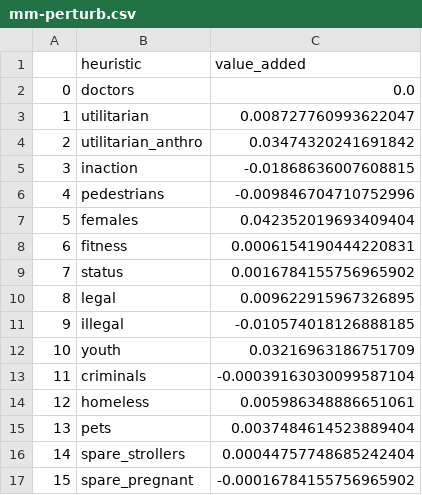
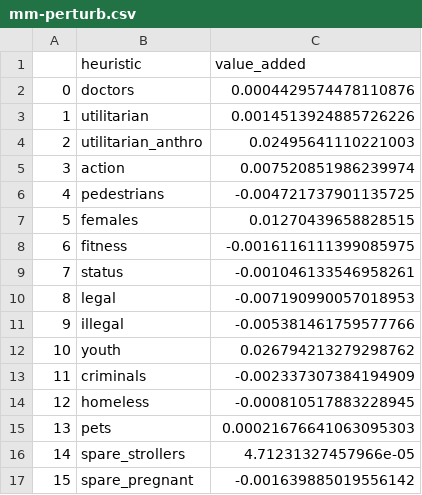
Before and after one commit to ryansteed/heuristic-moral-machine, a CSV file: figures/data/mm-perturb.csv, drawn as a sheet.

```diff
--- a/figures/data/mm-perturb.csv
+++ b/figures/data/mm-perturb.csv
@@ -1,17 +1,17 @@
 ,heuristic,value_added
-0,doctors,0.0
-1,utilitarian,0.008727760993622047
-2,utilitarian_anthro,0.03474320241691842
-3,inaction,-0.01868636007608815
-4,pedestrians,-0.009846704710752996
-5,females,0.042352019693409404
-6,fitness,0.0006154190444220831
-7,status,0.0016784155756965902
-8,legal,0.009622915967326895
-9,illegal,-0.010574018126888185
-10,youth,0.03216963186751709
-11,criminals,-0.00039163030099587104
-12,homeless,0.005986348886651061
-13,pets,0.0037484614523889404
-14,spare_strollers,0.00044757748685242404
-15,spare_pregnant,-0.00016784155756965902
+0,doctors,0.0004429574478110876
+1,utilitarian,0.0014513924885726226
+2,utilitarian_anthro,0.02495641110221003
+3,action,0.007520851986239974
+4,pedestrians,-0.004721737901135725
+5,females,0.01270439658828515
+6,fitness,-0.0016116111399085975
+7,status,-0.001046133546958261
+8,legal,-0.007190990057018953
+9,illegal,-0.005381461759577766
+10,youth,0.026794213279298762
+11,criminals,-0.002337307384194909
+12,homeless,-0.000810517883228945
+13,pets,0.00021676641063095303
+14,spare_strollers,4.71231327457966e-05
+15,spare_pregnant,-0.001639885019556142
```
Also changed, not shown: figures/data/freq_countries.csv, figures/data/lfanalysis.csv, 25 other files.
